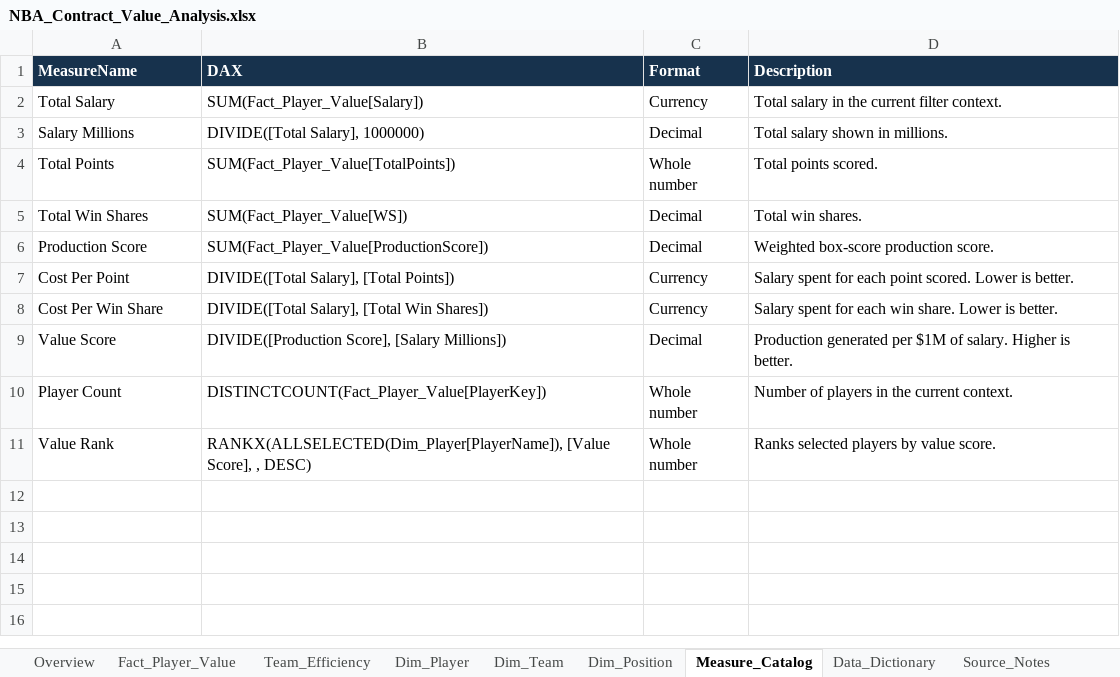
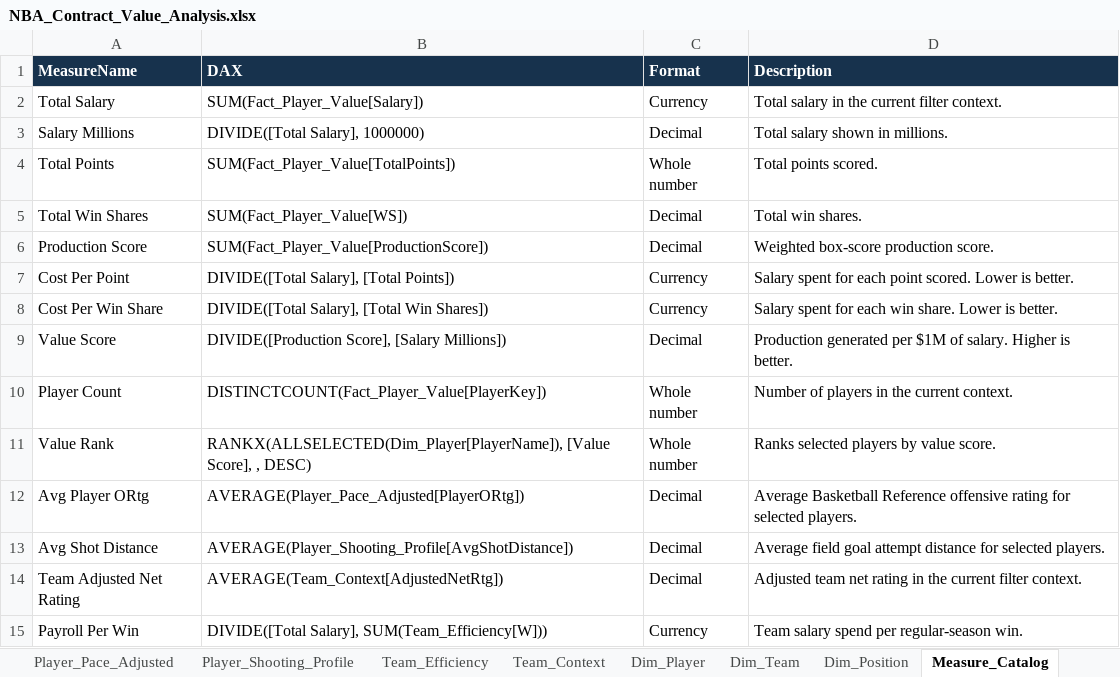
Before and after one commit to Thomasemason22/nba-contract-value-powerbi, an Excel workbook: NBA_Contract_Value_Analysis.xlsx, sheet Measure_Catalog, drawn as a sheet; values as stored, in another font and other column widths than the file's, no borders; table styles not drawn; the diff names each change by its address in the sheet, - before the commit and + after, or states it on an @@ line.

```diff
--- a/NBA_Contract_Value_Analysis.xlsx (sheet Measure_Catalog)
+++ b/NBA_Contract_Value_Analysis.xlsx (sheet Measure_Catalog)
+sheet tab: Player_Pace_Adjusted
+sheet tab: Player_Shooting_Profile
+sheet tab: Team_Context
+row 12: Avg Player ORtg | AVERAGE(Player_Pace_Adjusted[PlayerORtg]) | Decimal | Average Basketball Reference offensive rating for selected players.
+row 13: Avg Shot Distance | AVERAGE(Player_Shooting_Profile[AvgShotDistance]) | Decimal | Average field goal attempt distance for selected players.
+row 14: Team Adjusted Net Rating | AVERAGE(Team_Context[AdjustedNetRtg]) | Decimal | Adjusted team net rating in the current filter context.
+row 15: Payroll Per Win | DIVIDE([Total Salary], SUM(Team_Efficiency[W])) | Currency | Team salary spend per regular-season win.
```
Also changed, not shown: sheet Data_Dictionary, sheet Team_Efficiency, sheet Source_Notes, sheet Overview, charts or pictures, 18 other files.
